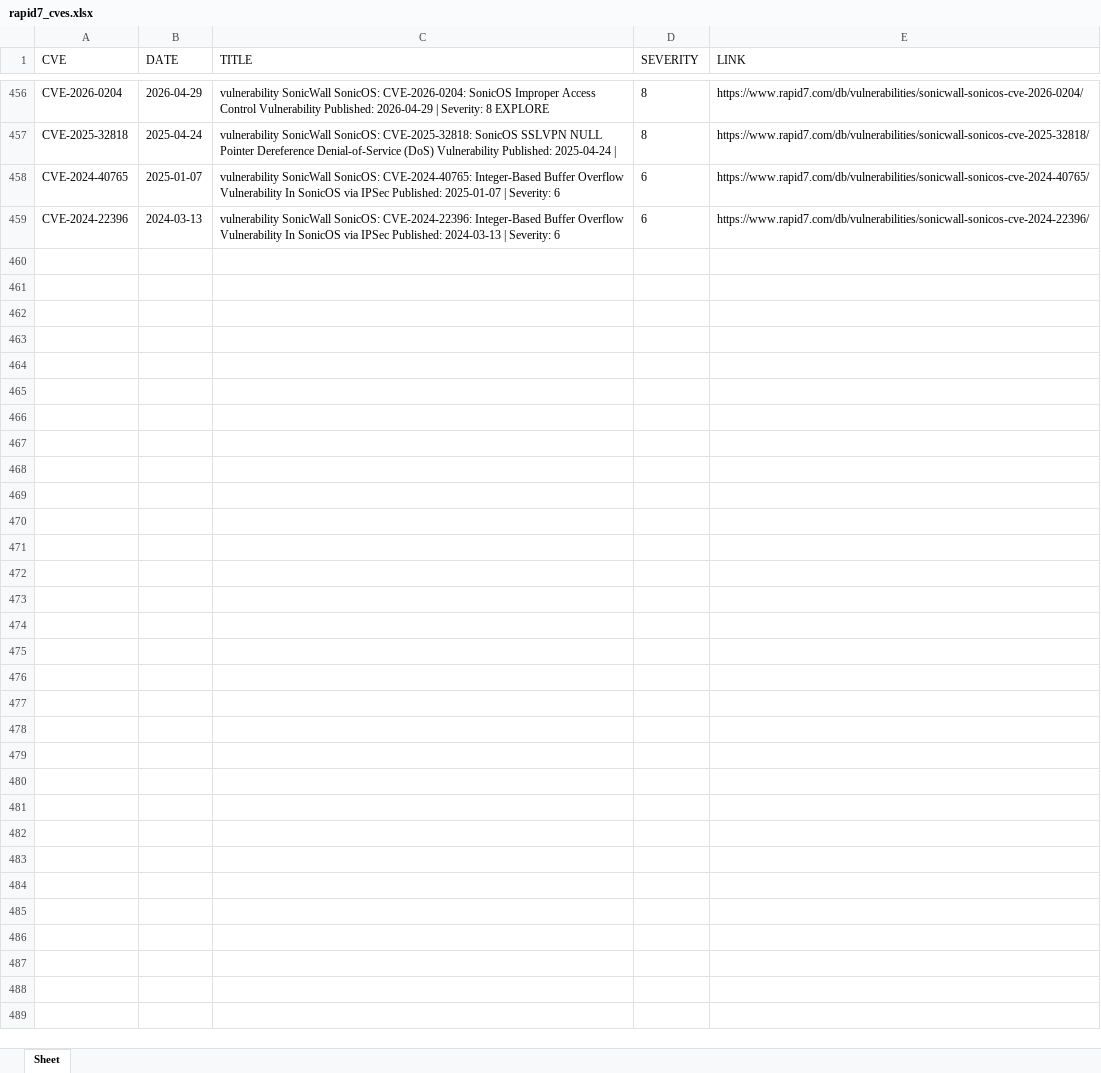
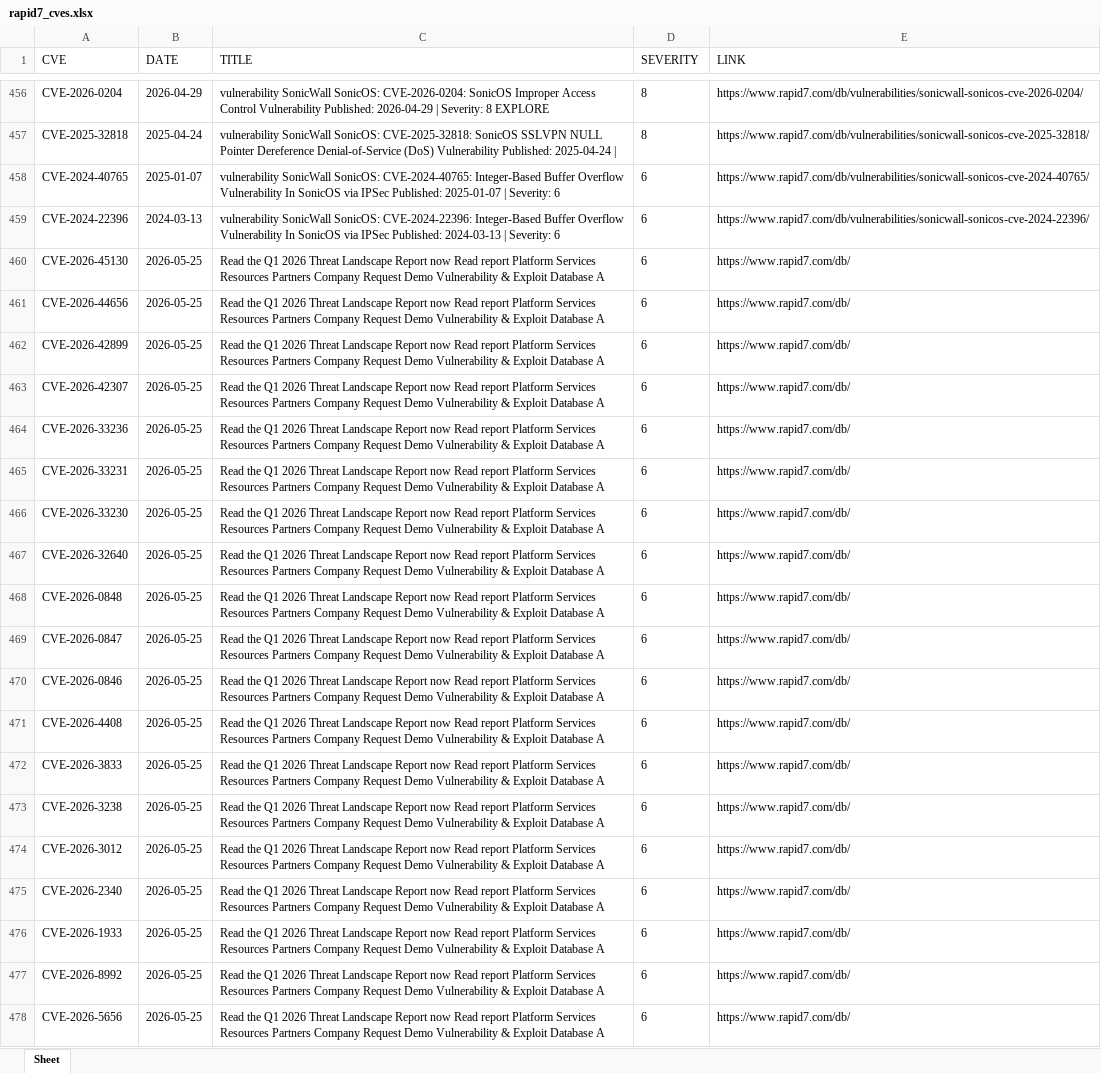
Before and after one commit to thanujbtech-lgtm/Rapid7_cve, an Excel workbook: rapid7_cves.xlsx, sheet Sheet, drawn as a sheet; only a part is shown, gaps mark what is left out; values as stored, in another font and other column widths than the file's, no borders; the diff covers the shown part only; the diff names each change by its address in the sheet, - before the commit and + after, or states it on an @@ line.

```diff
--- a/rapid7_cves.xlsx (sheet Sheet)
+++ b/rapid7_cves.xlsx (sheet Sheet)
+row 460: CVE-2026-45130 | 2026-05-25 | Read the Q1 2026 Threat Landscape Report now Read report Platform Services Resources Partners Company Request Demo Vulnerability & Exploit Database A | 6 | https://www.rapid7.com/db/
+row 461: CVE-2026-44656 | 2026-05-25 | Read the Q1 2026 Threat Landscape Report now Read report Platform Services Resources Partners Company Request Demo Vulnerability & Exploit Database A | 6 | https://www.rapid7.com/db/
+row 462: CVE-2026-42899 | 2026-05-25 | Read the Q1 2026 Threat Landscape Report now Read report Platform Services Resources Partners Company Request Demo Vulnerability & Exploit Database A | 6 | https://www.rapid7.com/db/
+row 463: CVE-2026-42307 | 2026-05-25 | Read the Q1 2026 Threat Landscape Report now Read report Platform Services Resources Partners Company Request Demo Vulnerability & Exploit Database A | 6 | https://www.rapid7.com/db/
+row 464: CVE-2026-33236 | 2026-05-25 | Read the Q1 2026 Threat Landscape Report now Read report Platform Services Resources Partners Company Request Demo Vulnerability & Exploit Database A | 6 | https://www.rapid7.com/db/
+row 465: CVE-2026-33231 | 2026-05-25 | Read the Q1 2026 Threat Landscape Report now Read report Platform Services Resources Partners Company Request Demo Vulnerability & Exploit Database A | 6 | https://www.rapid7.com/db/
+row 466: CVE-2026-33230 | 2026-05-25 | Read the Q1 2026 Threat Landscape Report now Read report Platform Services Resources Partners Company Request Demo Vulnerability & Exploit Database A | 6 | https://www.rapid7.com/db/
+row 467: CVE-2026-32640 | 2026-05-25 | Read the Q1 2026 Threat Landscape Report now Read report Platform Services Resources Partners Company Request Demo Vulnerability & Exploit Database A | 6 | https://www.rapid7.com/db/
+row 468: CVE-2026-0848 | 2026-05-25 | Read the Q1 2026 Threat Landscape Report now Read report Platform Services Resources Partners Company Request Demo Vulnerability & Exploit Database A | 6 | https://www.rapid7.com/db/
+row 469: CVE-2026-0847 | 2026-05-25 | Read the Q1 2026 Threat Landscape Report now Read report Platform Services Resources Partners Company Request Demo Vulnerability & Exploit Database A | 6 | https://www.rapid7.com/db/
+row 470: CVE-2026-0846 | 2026-05-25 | Read the Q1 2026 Threat Landscape Report now Read report Platform Services Resources Partners Company Request Demo Vulnerability & Exploit Database A | 6 | https://www.rapid7.com/db/
+row 471: CVE-2026-4408 | 2026-05-25 | Read the Q1 2026 Threat Landscape Report now Read report Platform Services Resources Partners Company Request Demo Vulnerability & Exploit Database A | 6 | https://www.rapid7.com/db/
+row 472: CVE-2026-3833 | 2026-05-25 | Read the Q1 2026 Threat Landscape Report now Read report Platform Services Resources Partners Company Request Demo Vulnerability & Exploit Database A | 6 | https://www.rapid7.com/db/
+row 473: CVE-2026-3238 | 2026-05-25 | Read the Q1 2026 Threat Landscape Report now Read report Platform Services Resources Partners Company Request Demo Vulnerability & Exploit Database A | 6 | https://www.rapid7.com/db/
+row 474: CVE-2026-3012 | 2026-05-25 | Read the Q1 2026 Threat Landscape Report now Read report Platform Services Resources Partners Company Request Demo Vulnerability & Exploit Database A | 6 | https://www.rapid7.com/db/
+row 475: CVE-2026-2340 | 2026-05-25 | Read the Q1 2026 Threat Landscape Report now Read report Platform Services Resources Partners Company Request Demo Vulnerability & Exploit Database A | 6 | https://www.rapid7.com/db/
+row 476: CVE-2026-1933 | 2026-05-25 | Read the Q1 2026 Threat Landscape Report now Read report Platform Services Resources Partners Company Request Demo Vulnerability & Exploit Database A | 6 | https://www.rapid7.com/db/
+row 477: CVE-2026-8992 | 2026-05-25 | Read the Q1 2026 Threat Landscape Report now Read report Platform Services Resources Partners Company Request Demo Vulnerability & Exploit Database A | 6 | https://www.rapid7.com/db/
+row 478: CVE-2026-5656 | 2026-05-25 | Read the Q1 2026 Threat Landscape Report now Read report Platform Services Resources Partners Company Request Demo Vulnerability & Exploit Database A | 6 | https://www.rapid7.com/db/
```
Also changed, not shown: 21 added rows elsewhere in this sheet.
